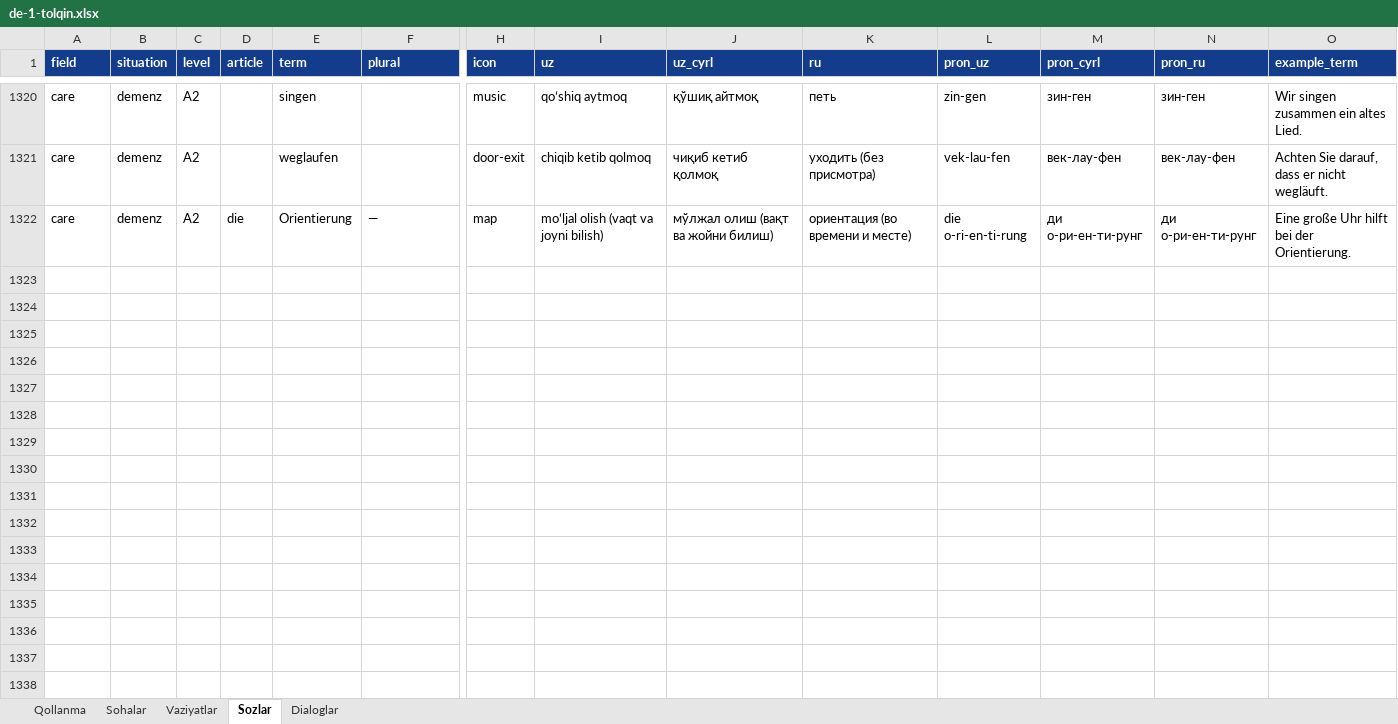
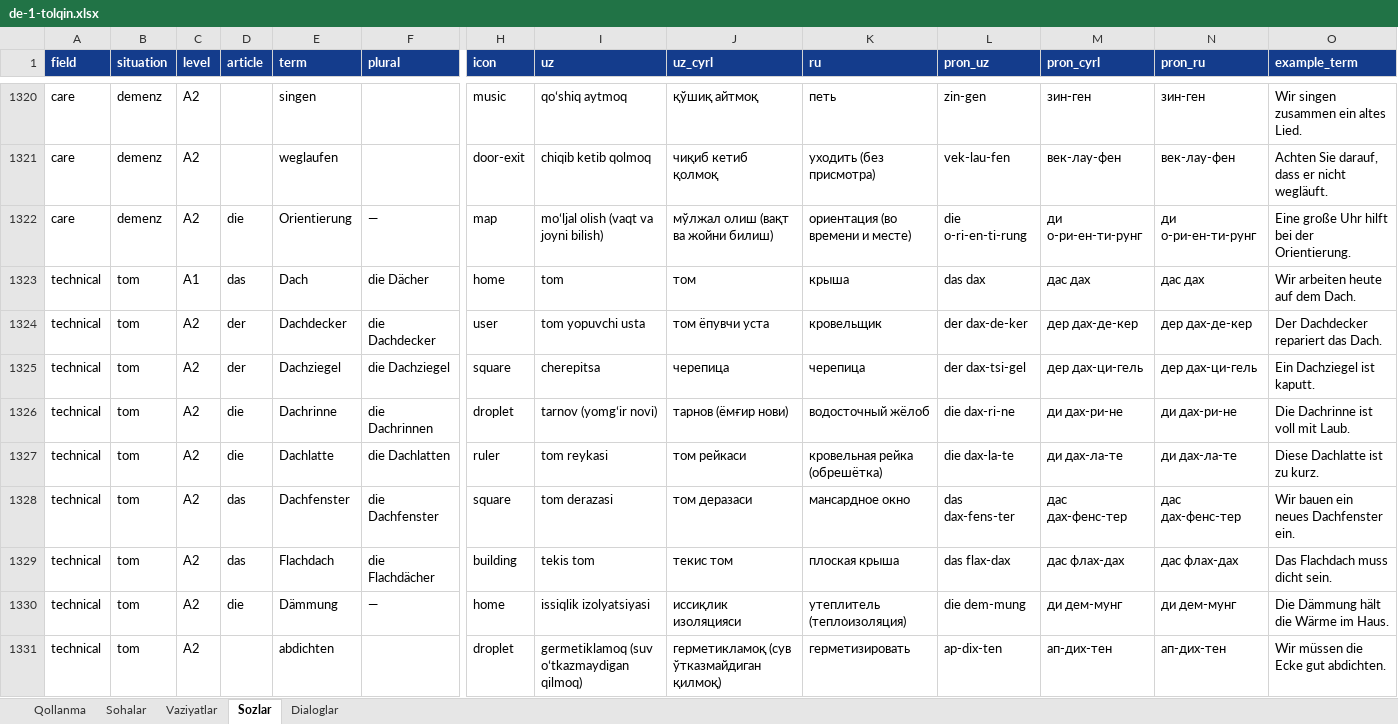
Before and after one commit to Jahon-gir/Qaldirgoch, an Excel workbook: docs/content/de-1-tolqin.xlsx, sheet Sozlar, drawn as a sheet; only a part is shown, gaps mark what is left out; values as stored, in another font and other column widths than the file's, no borders; rows hold the shown columns only; the diff covers the shown part only; the diff names each change by its address in the sheet, - before the commit and + after, or states it on an @@ line.

```diff
--- a/docs/content/de-1-tolqin.xlsx (sheet Sozlar)
+++ b/docs/content/de-1-tolqin.xlsx (sheet Sozlar)
+row 1323: technical | tom | A1 | das | Dach | die Dächer | home | tom | том | крыша | das dax | дас дах | дас дах | Wir arbeiten heute auf dem Dach.
+row 1324: technical | tom | A2 | der | Dachdecker | die Dachdecker | user | tom yopuvchi usta | том ёпувчи уста | кровельщик | der dax-de-ker | дер дах-де-кер | дер дах-де-кер | Der Dachdecker repariert das Dach.
+row 1325: technical | tom | A2 | der | Dachziegel | die Dachziegel | square | cherepitsa | черепица | черепица | der dax-tsi-gel | дер дах-ци-гель | дер дах-ци-гель | Ein Dachziegel ist kaputt.
+row 1326: technical | tom | A2 | die | Dachrinne | die Dachrinnen | droplet | tarnov (yomgʻir novi) | тарнов (ёмғир нови) | водосточный жёлоб | die dax-ri-ne | ди дах-ри-не | ди дах-ри-не | Die Dachrinne ist voll mit Laub.
+row 1327: technical | tom | A2 | die | Dachlatte | die Dachlatten | ruler | tom reykasi | том рейкаси | кровельная рейка (обрешётка) | die dax-la-te | ди дах-ла-те | ди дах-ла-те | Diese Dachlatte ist zu kurz.
+row 1328: technical | tom | A2 | das | Dachfenster | die Dachfenster | square | tom derazasi | том деразаси | мансардное окно | das dax-fens-ter | дас дах-фенс-тер | дас дах-фенс-тер | Wir bauen ein neues Dachfenster ein.
+row 1329: technical | tom | A2 | das | Flachdach | die Flachdächer | building | tekis tom | текис том | плоская крыша | das flax-dax | дас флах-дах | дас флах-дах | Das Flachdach muss dicht sein.
+row 1330: technical | tom | A2 | die | Dämmung | — | home | issiqlik izolyatsiyasi | иссиқлик изоляцияси | утеплитель (теплоизоляция) | die dem-mung | ди дем-мунг | ди дем-мунг | Die Dämmung hält die Wärme im Haus.
+row 1331: technical | tom | A2 |  | abdichten |  | droplet | germetiklamoq (suv oʻtkazmaydigan qilmoq) | герметикламоқ (сув ўтказмайдиган қилмоқ) | герметизировать | ap-dix-ten | ап-дих-тен | ап-дих-тен | Wir müssen die Ecke gut abdichten.
```
Also changed, not shown: 51 added rows elsewhere in this sheet, sheet Dialoglar, sheet Vaziyatlar, 4 other files.
